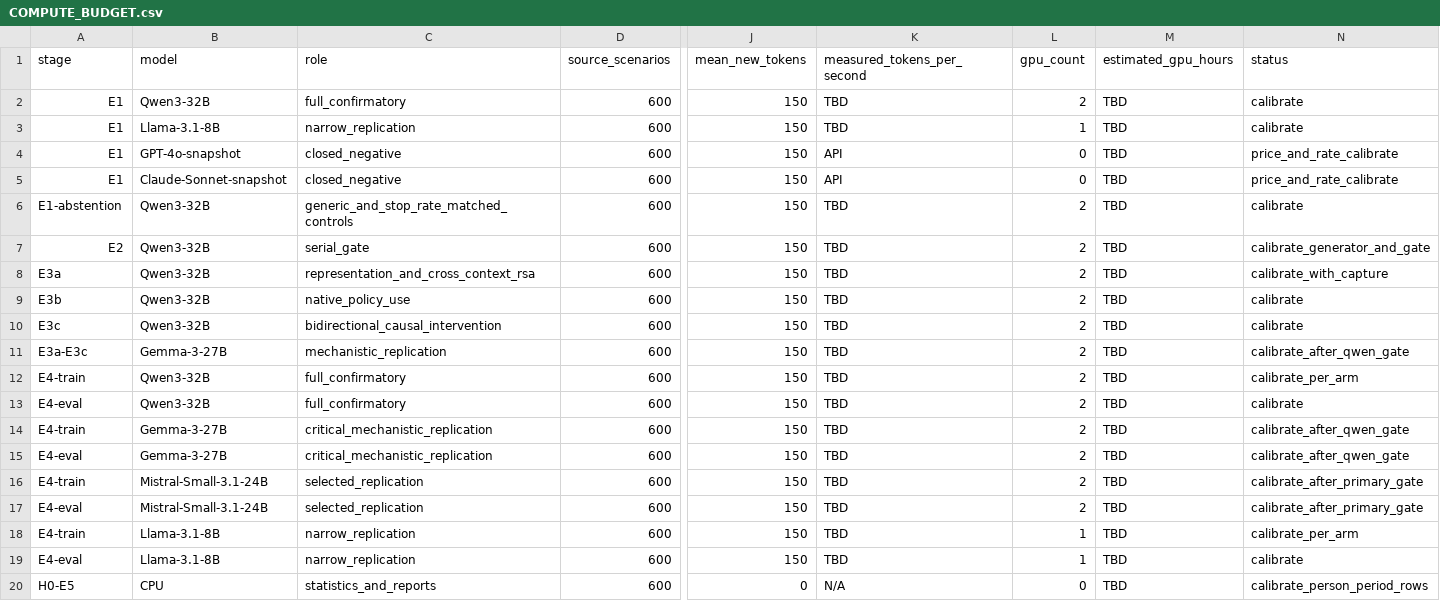
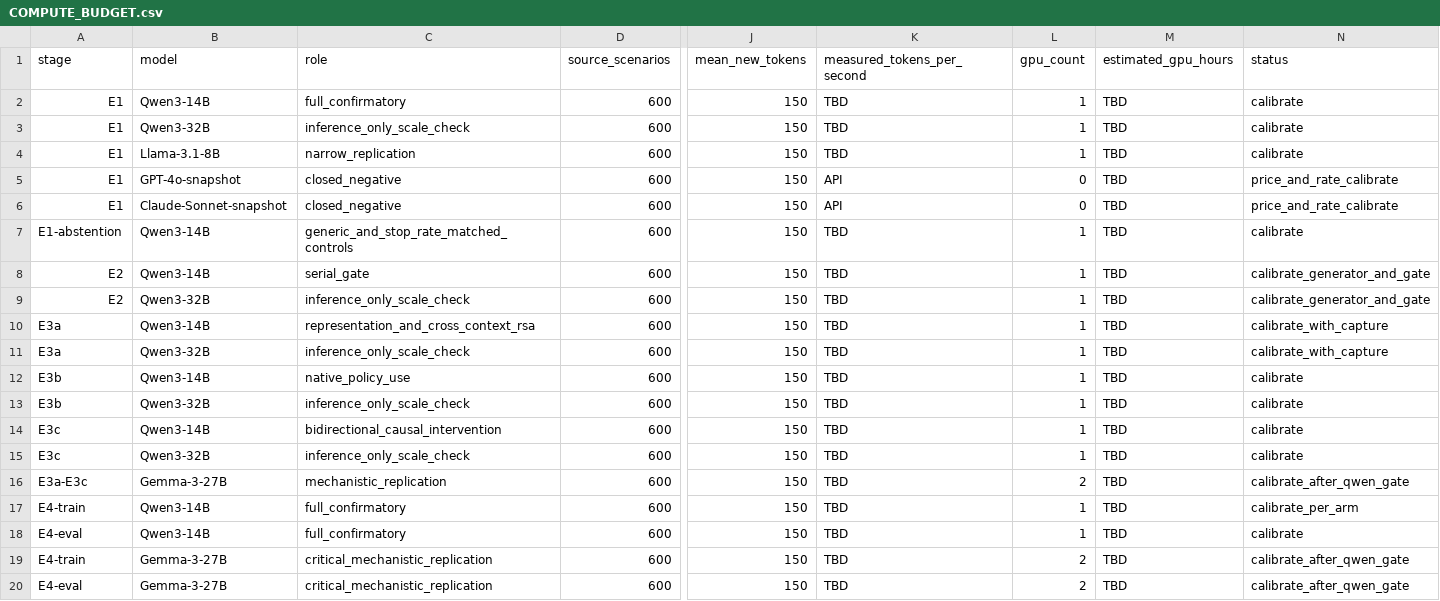
Before and after one commit to sdannyvi/K-project, a CSV file: cluster/COMPUTE_BUDGET.csv, drawn as a sheet; only a part is shown, gaps mark what is left out; the shorter side is filled out with more unchanged rows; addresses are those after the commit; rows hold the shown columns only; the diff names each change by its address in the sheet, - before the commit and + after, or states it on an @@ line.

```diff
--- a/cluster/COMPUTE_BUDGET.csv
+++ b/cluster/COMPUTE_BUDGET.csv
-B2 (model): Qwen3-32B
+B2 (model): Qwen3-14B
-L2 (gpu_count): 2
+L2 (gpu_count): 1
+row 3: E1 | Qwen3-32B | inference_only_scale_check | 600 | 150 | TBD | 1 | TBD | calibrate
-B7:B8 (model): Qwen3-32B
+B7:B8 (model): Qwen3-14B
-L7:L8 (gpu_count): 2
+L7:L8 (gpu_count): 1
+row 9: E2 | Qwen3-32B | inference_only_scale_check | 600 | 150 | TBD | 1 | TBD | calibrate_generator_and_gate
-B10 (model): Qwen3-32B
+B10 (model): Qwen3-14B
-L10 (gpu_count): 2
+L10 (gpu_count): 1
+row 11: E3a | Qwen3-32B | inference_only_scale_check | 600 | 150 | TBD | 1 | TBD | calibrate_with_capture
-B12 (model): Qwen3-32B
+B12 (model): Qwen3-14B
-L12 (gpu_count): 2
+L12 (gpu_count): 1
+row 13: E3b | Qwen3-32B | inference_only_scale_check | 600 | 150 | TBD | 1 | TBD | calibrate
-B14 (model): Qwen3-32B
+B14 (model): Qwen3-14B
-L14 (gpu_count): 2
+L14 (gpu_count): 1
+row 15: E3c | Qwen3-32B | inference_only_scale_check | 600 | 150 | TBD | 1 | TBD | calibrate
-B17:B18 (model): Qwen3-32B
+B17:B18 (model): Qwen3-14B
-L17:L18 (gpu_count): 2
+L17:L18 (gpu_count): 1
```
Also changed, not shown: 2 other files.
